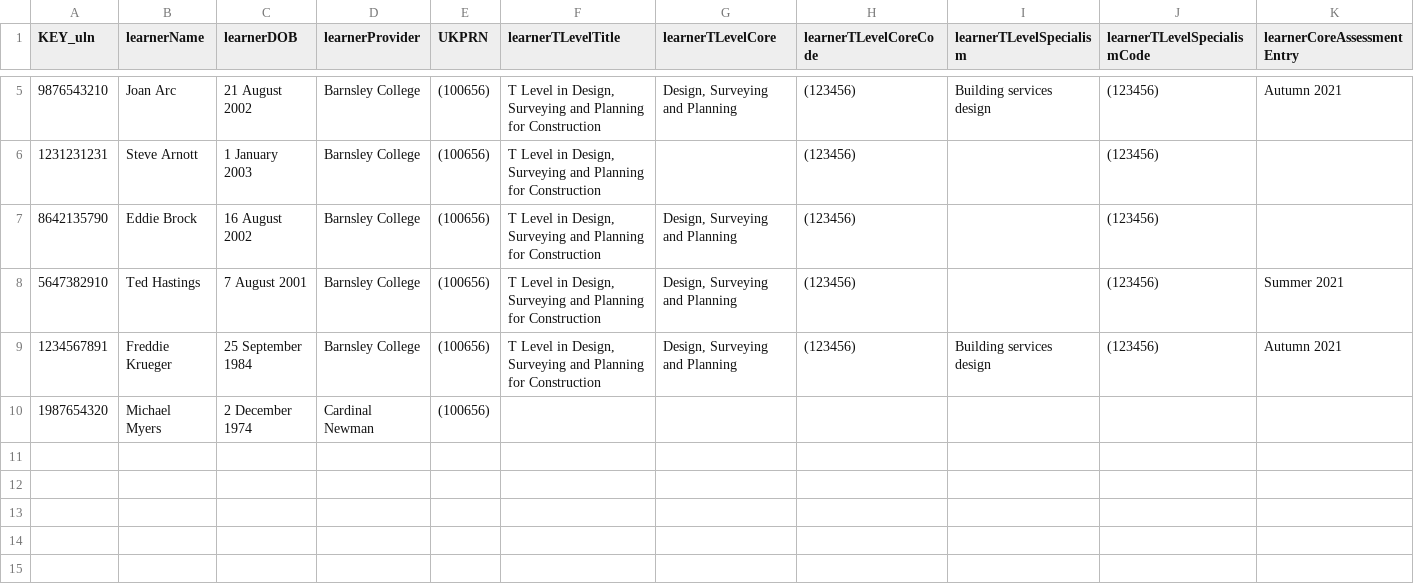
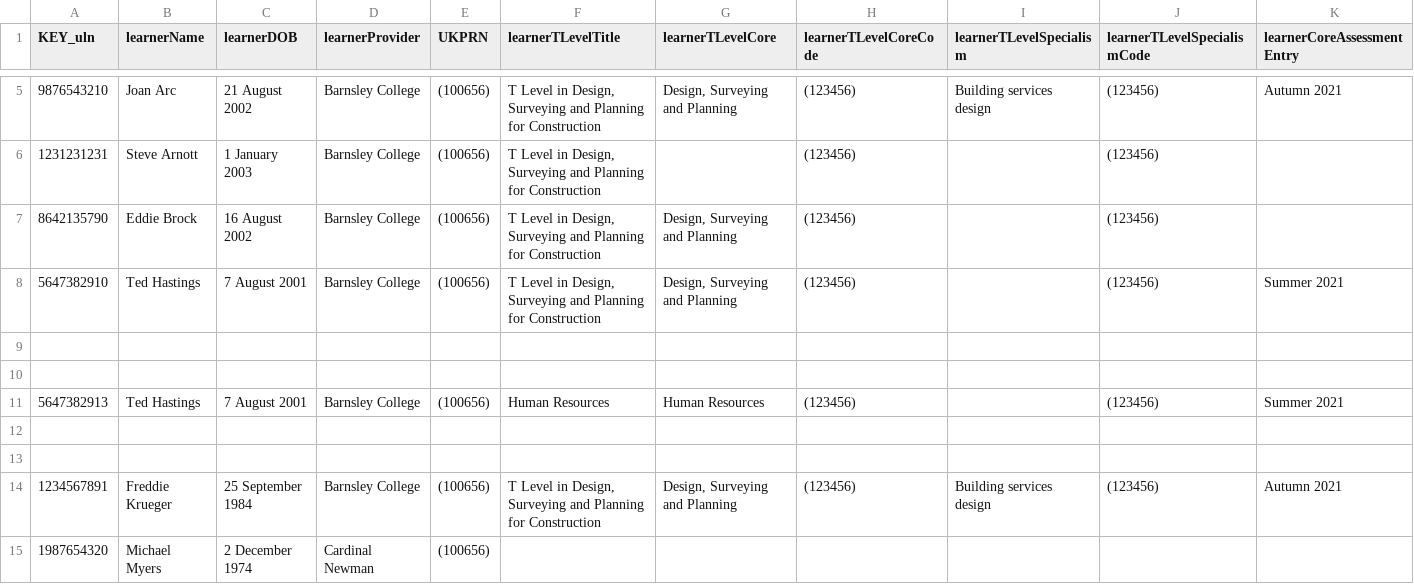
Before and after one commit to SkillsFundingAgency/tl-marketing-and-communication-prototype, a CSV file: app/data/data-files/tLevelsStudentData.csv, drawn as a sheet; only a part is shown, gaps mark what is left out; rows hold the shown columns only; the diff names each change by its address in the sheet, - before the commit and + after, or states it on an @@ line.

```diff
--- a/app/data/data-files/tLevelsStudentData.csv
+++ b/app/data/data-files/tLevelsStudentData.csv
+row 9: (empty)
+row 10: (empty)
+row 11: 5647382913 | Ted Hastings | 7 August 2001 | Barnsley College | (100656) | Human Resources | Human Resources | (123456) |  | (123456) | Summer 2021
+row 12: (empty)
+row 13: (empty)
```
Also changed, not shown: 23 other files.
